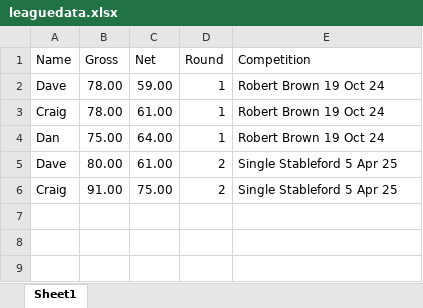
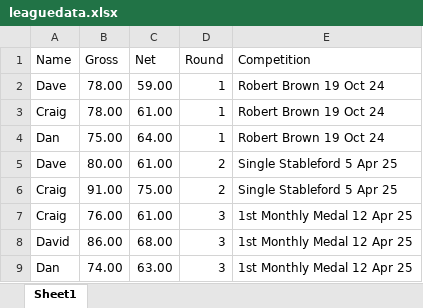
Before and after one commit to CMPtechnik/CheadleBandits, an Excel workbook: data/leaguedata.xlsx, sheet Sheet1, drawn as a sheet; values as stored, in another font and other column widths than the file's, no borders; the diff names each change by its address in the sheet, - before the commit and + after, or states it on an @@ line.

Commit message:
Update leaguedata.xlsx

```diff
--- a/data/leaguedata.xlsx (sheet Sheet1)
+++ b/data/leaguedata.xlsx (sheet Sheet1)
+row 7: Craig | 76.00 | 61.00 | 3 | 1st Monthly Medal 12 Apr 25
+row 8: David | 86.00 | 68.00 | 3 | 1st Monthly Medal 12 Apr 25
+row 9: Dan | 74.00 | 63.00 | 3 | 1st Monthly Medal 12 Apr 25
```
